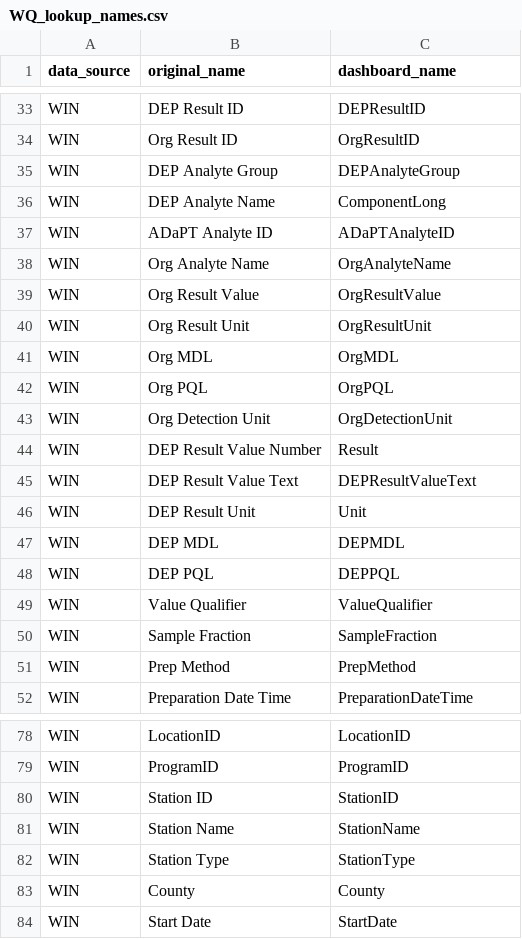
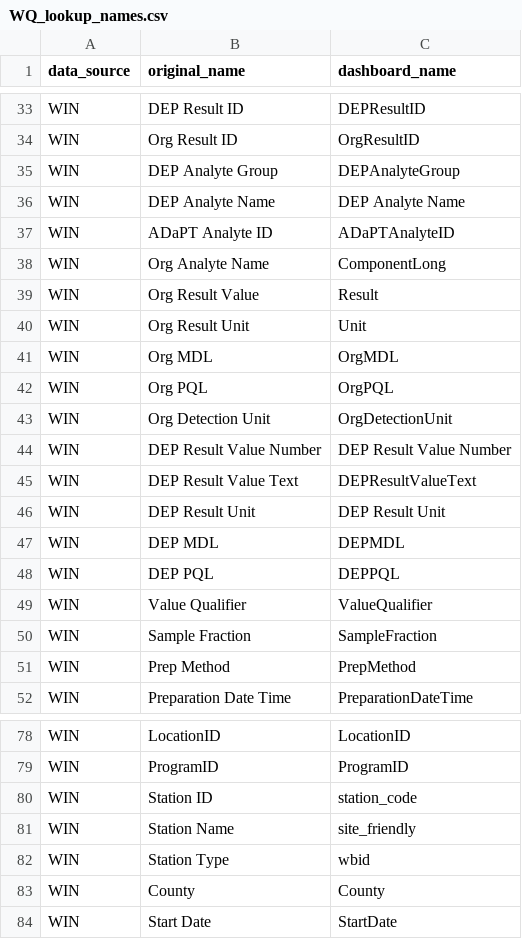
Before and after one commit to GTMNERR-Science-Transfer/dashboard-development, a CSV file: 03_Data_for_app/WQ_lookup_names.csv, drawn as a sheet; only a part is shown, gaps mark what is left out.

Commit message:
Updated the WIN cleaning script to load fewer columns and change names to similar names as for the other WQ dataset

```diff
--- a/03_Data_for_app/WQ_lookup_names.csv
+++ b/03_Data_for_app/WQ_lookup_names.csv
@@ -35,7 +35,7 @@ WIN,Org Result ID,OrgResultID
 WIN,DEP Analyte Group,DEPAnalyteGroup
-WIN,DEP Analyte Name,ComponentLong
+WIN,DEP Analyte Name,DEP Analyte Name
 WIN,ADaPT Analyte ID,ADaPTAnalyteID
-WIN,Org Analyte Name,OrgAnalyteName
-WIN,Org Result Value,OrgResultValue
-WIN,Org Result Unit,OrgResultUnit
+WIN,Org Analyte Name,ComponentLong
+WIN,Org Result Value,Result
+WIN,Org Result Unit,Unit
 WIN,Org MDL,OrgMDL
@@ -43,5 +43,5 @@ WIN,Org PQL,OrgPQL
 WIN,Org Detection Unit,OrgDetectionUnit
-WIN,DEP Result Value Number,Result
+WIN,DEP Result Value Number,DEP Result Value Number
 WIN,DEP Result Value Text,DEPResultValueText
-WIN,DEP Result Unit,Unit
+WIN,DEP Result Unit,DEP Result Unit
 WIN,DEP MDL,DEPMDL
@@ -79,5 +79,5 @@ WIN,LocationID,LocationID
 WIN,ProgramID,ProgramID
-WIN,Station ID,StationID
-WIN,Station Name,StationName
-WIN,Station Type,StationType
+WIN,Station ID,station_code
+WIN,Station Name,site_friendly
+WIN,Station Type,wbid
 WIN,County,County
```
Also changed, not shown: 3 other files.
